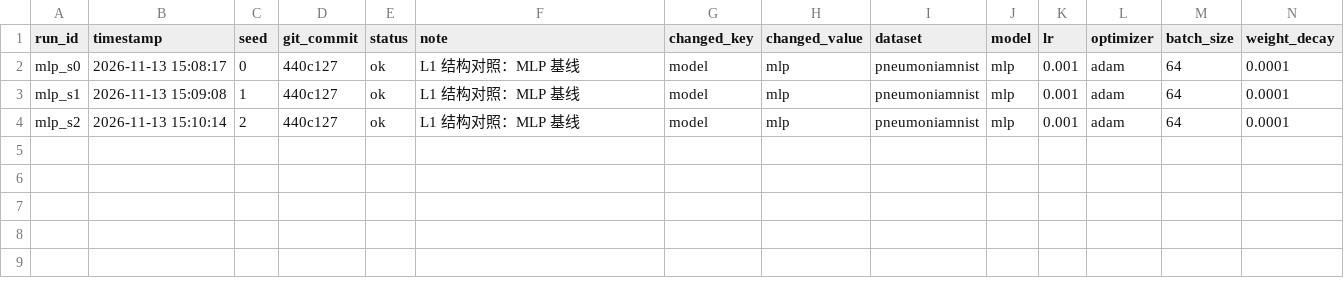
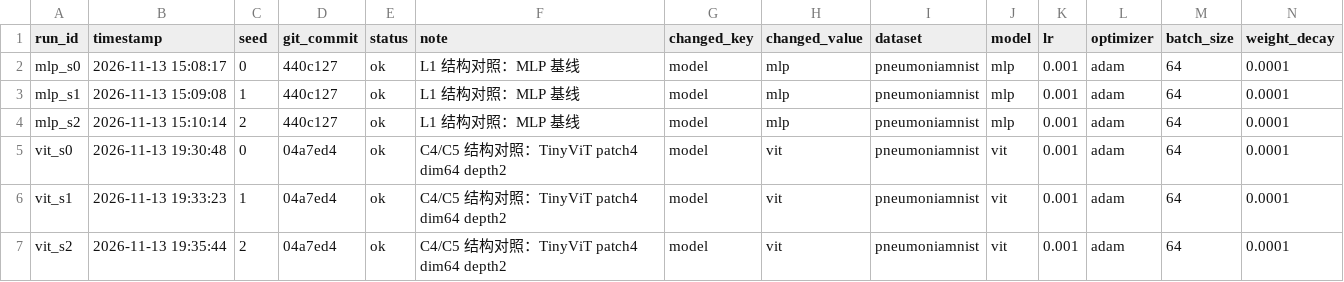
Before and after one commit to via453/medmnist-tuning-lab, a CSV file: results/structure.csv, drawn as a sheet; only a part is shown; rows hold the shown columns only; the diff names each change by its address in the sheet, - before the commit and + after, or states it on an @@ line.

Commit message:
feat: add extension experiments (TinyViT, FGSM, Grad-CAM, prune/distill, prior shift) and docs

```diff
--- a/results/structure.csv
+++ b/results/structure.csv
+row 5: vit_s0 | 2026-11-13 19:30:48 | 0 | 04a7ed4 | ok | C4/C5 结构对照：TinyViT patch4 dim64 depth2 | model | vit | pneumoniamnist | vit | 0.001 | adam | 64 | 0.0001
+row 6: vit_s1 | 2026-11-13 19:33:23 | 1 | 04a7ed4 | ok | C4/C5 结构对照：TinyViT patch4 dim64 depth2 | model | vit | pneumoniamnist | vit | 0.001 | adam | 64 | 0.0001
+row 7: vit_s2 | 2026-11-13 19:35:44 | 2 | 04a7ed4 | ok | C4/C5 结构对照：TinyViT patch4 dim64 depth2 | model | vit | pneumoniamnist | vit | 0.001 | adam | 64 | 0.0001
```
Also changed, not shown: 18 other files.
